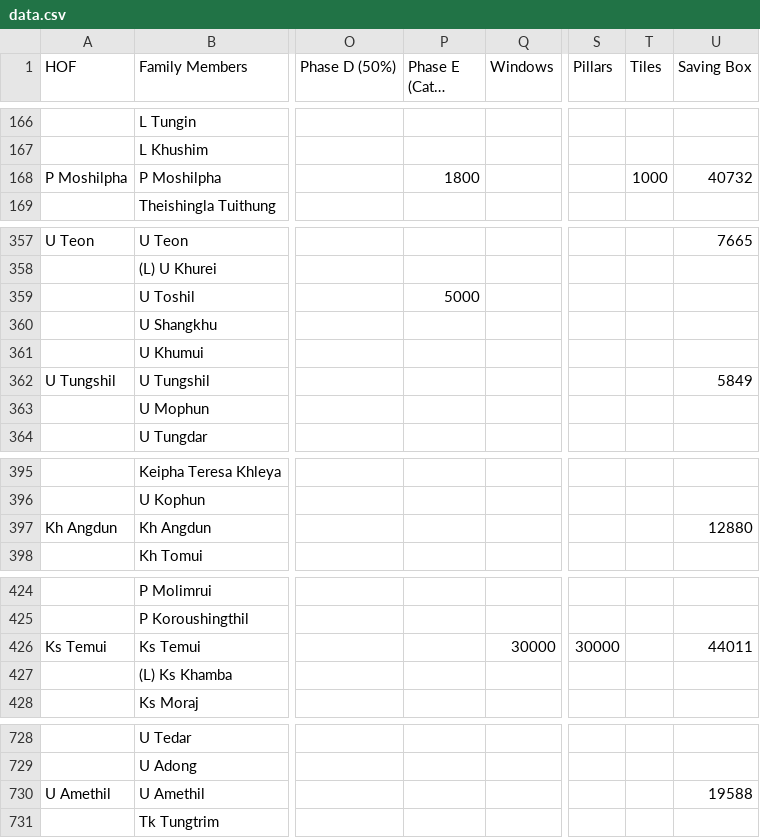
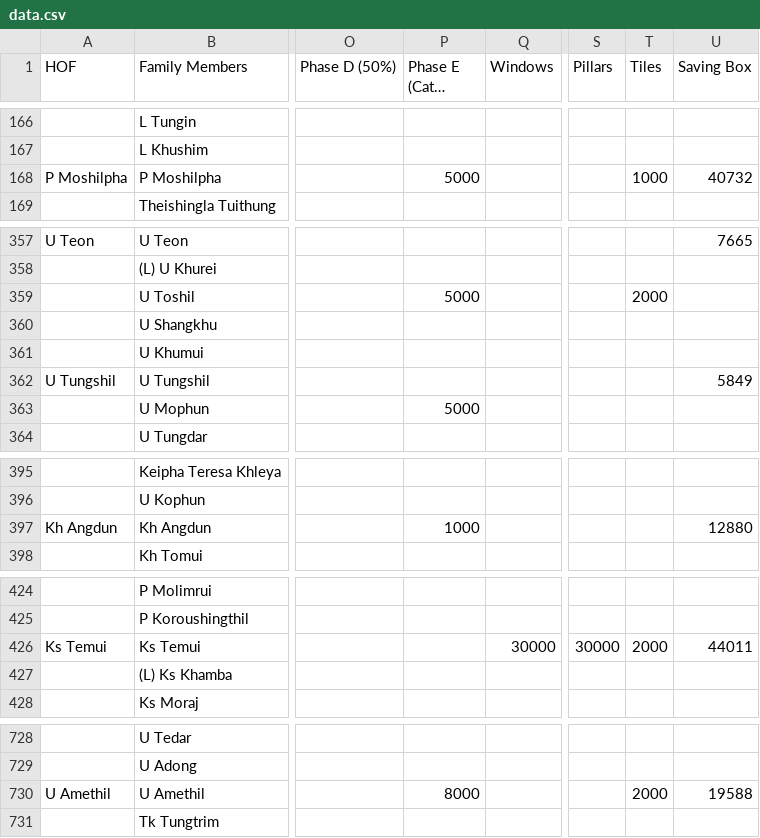
Before and after one commit to msdou7-cell/cpc_dashboardPlus, a CSV file: data.csv, drawn as a sheet; only a part is shown, gaps mark what is left out; long unchanged cells end in …; the diff covers the shown part only; the diff names each change by its address in the sheet, - before the commit and + after, or states it on an @@ line.

Commit message:
Update dashboard data and society shares

```diff
--- a/data.csv
+++ b/data.csv
-P168 (Phase E (Cate. A/B)): 1800
+P168 (Phase E (Cate. A/B)): 5000
-T359 (Tiles): (empty)
+T359 (Tiles): 2000
-P363 (Phase E (Cate. A/B)): (empty)
+P363 (Phase E (Cate. A/B)): 5000
-P397 (Phase E (Cate. A/B)): (empty)
+P397 (Phase E (Cate. A/B)): 1000
-T426 (Tiles): (empty)
+T426 (Tiles): 2000
-P730 (Phase E (Cate. A/B)): (empty)
+P730 (Phase E (Cate. A/B)): 8000
-T730 (Tiles): (empty)
+T730 (Tiles): 2000
```
Also changed, not shown: 4 edited cells elsewhere in this file, 1 other file.
